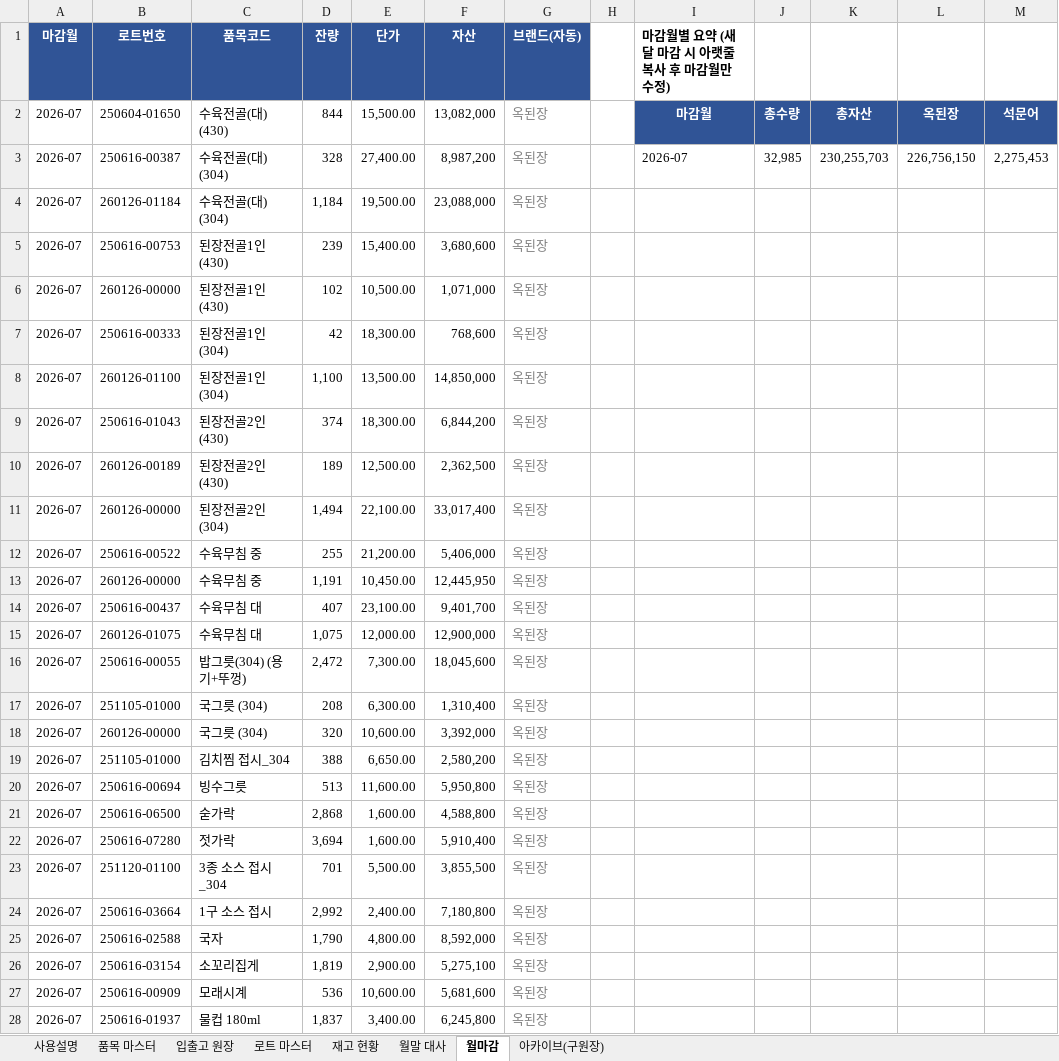
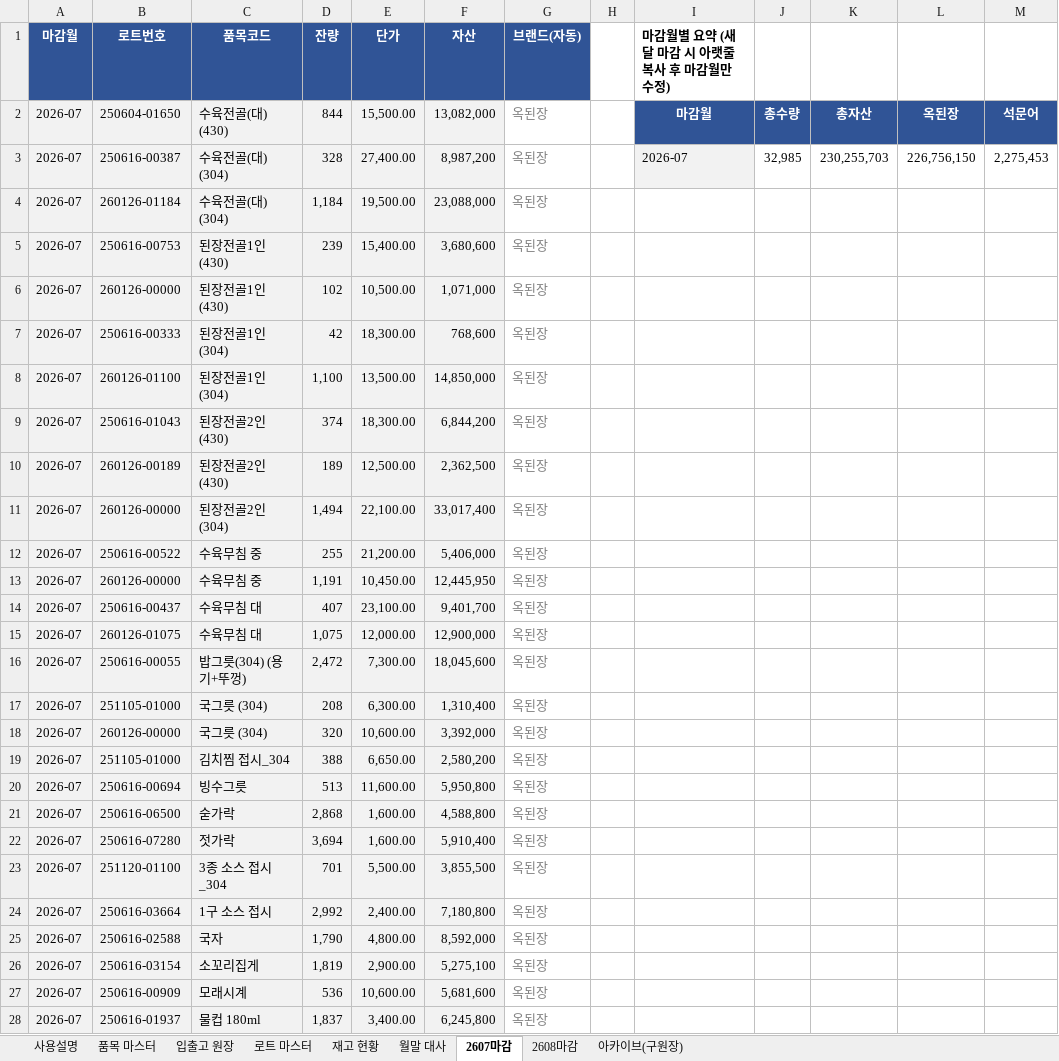
Before and after one commit to RHJ92/bt, an Excel workbook: inventory_management/tableware/식기류 재고관리(로트기반).xlsx, sheet 2607마감, drawn as a sheet; only a part is shown; values as stored, in another font and other column widths than the file's, no borders; the diff covers the shown part only; the diff names each change by its address in the sheet, - before the commit and + after, or states it on an @@ line.

```diff
--- a/inventory_management/tableware/식기류 재고관리(로트기반).xlsx (sheet 2607마감)
+++ b/inventory_management/tableware/식기류 재고관리(로트기반).xlsx (sheet 2607마감)
-sheet tab: 월마감
+sheet tab: 2607마감
+sheet tab: 2608마감
-A2:F28 fill: none
+A2:F28 fill: #F2F2F2
-I3 fill: none
+I3 fill: #F2F2F2
```
Also changed, not shown: cell formats elsewhere in this sheet, sheet 입출고 원장, sheet 월말 대사, 22 other files.
